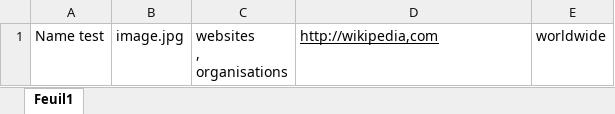
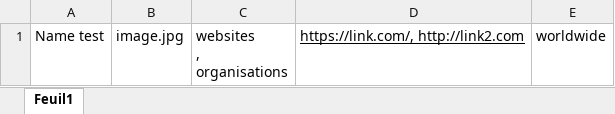
Before and after one commit to Urbanitarian/Web-2.0, an Excel workbook: public/img/webresources_exemple_sheet.xlsx, sheet Feuil1, drawn as a sheet; values as stored, in another font and other column widths than the file's, no borders; the diff names each change by its address in the sheet, - before the commit and + after, or states it on an @@ line.

```diff
--- a/public/img/webresources_exemple_sheet.xlsx (sheet Feuil1)
+++ b/public/img/webresources_exemple_sheet.xlsx (sheet Feuil1)
-D1: http://wikipedia,com
+D1: https://link.com/, http://link2.com
```
Also changed, not shown: public/img/dictionaries_exemple_sheet.xlsx, public/img/streetscapes_exemple_sheet.xlsx, 15 other files.
